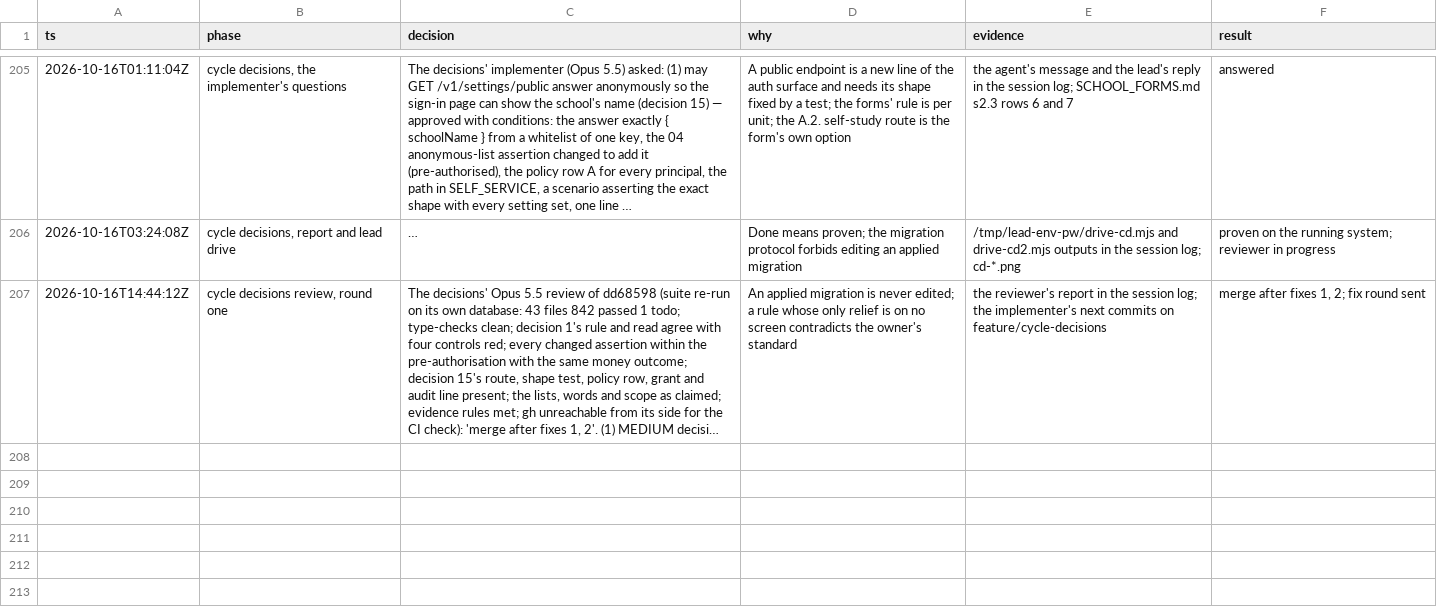
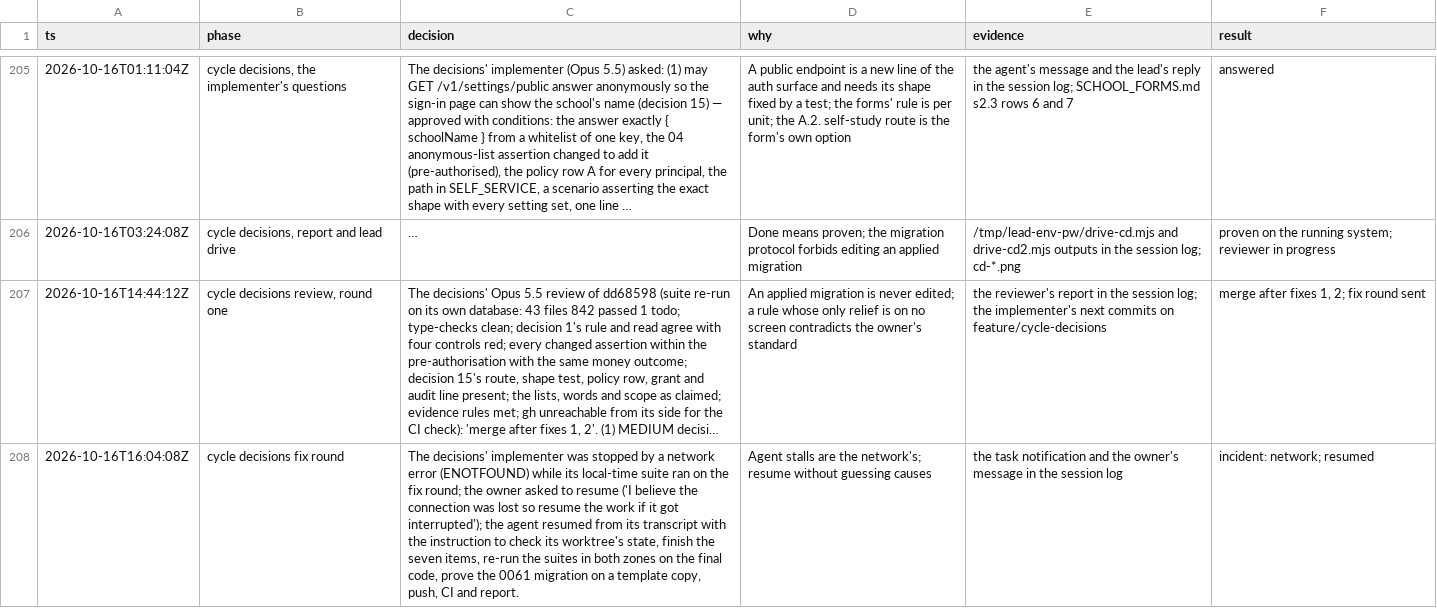
Before and after one commit to MohamedElnaggar1223/subject-reservation-system, a TSV file: .audit/school-forms.tsv, drawn as a sheet; only a part is shown, gaps mark what is left out; long unchanged cells end in …; the diff names each change by its address in the sheet, - before the commit and + after, or states it on an @@ line.

```diff
--- a/.audit/school-forms.tsv
+++ b/.audit/school-forms.tsv
+row 208: 2026-10-16T16:04:08Z | cycle decisions fix round | The decisions' implementer was stopped by a network error (ENOTFOUND) while its local-time suite ran on the fix round; the owner asked to resume ('I believe the connection was lost so resume the work if it got interrupted'); the agent resumed from its transcript with the instruction to check its worktree's state, finish the seven items, re-run the suites in both zones on the final code, prove the 0061 migration on a template copy, push, CI and report. | Agent stalls are the network's; resume without guessing causes | the task notification and the owner's message in the session log | incident: network; resumed
```
